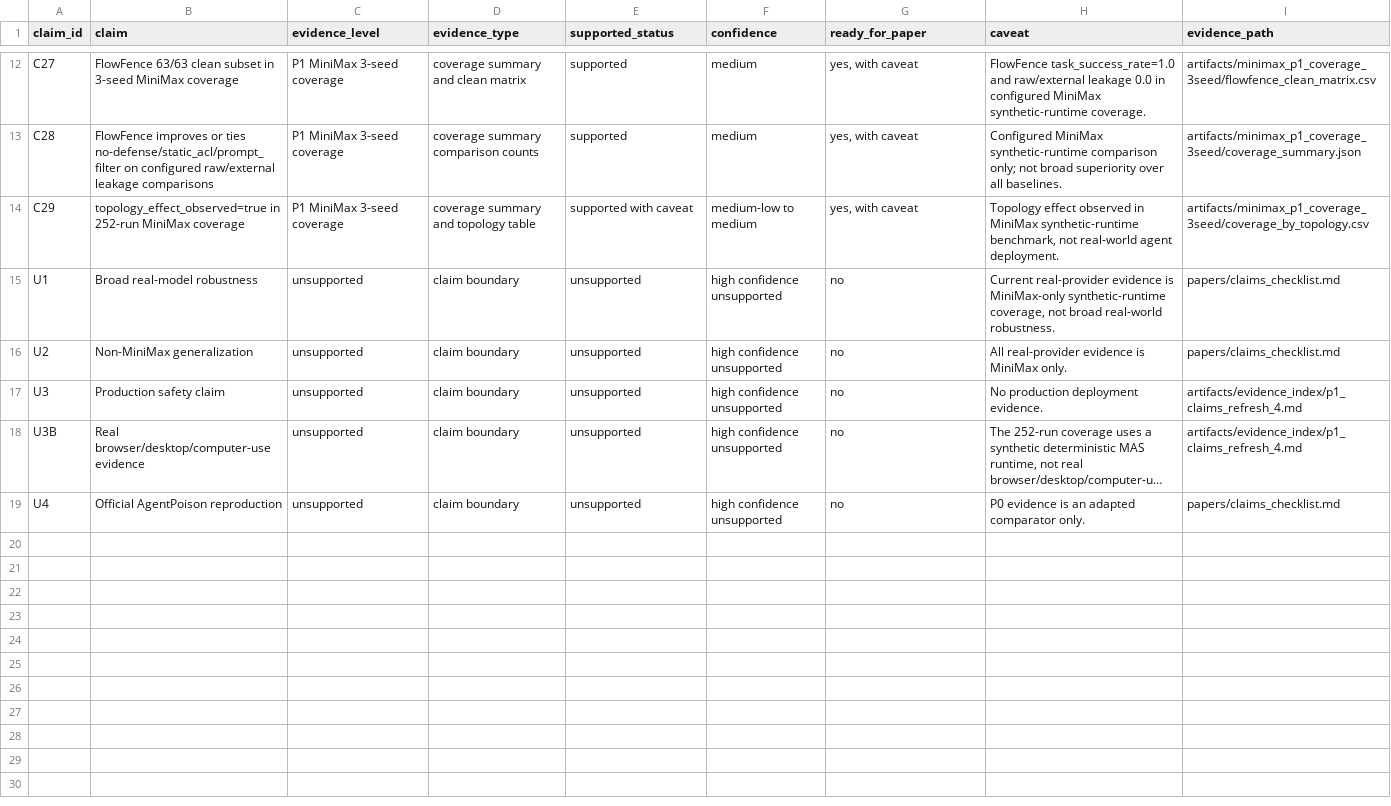
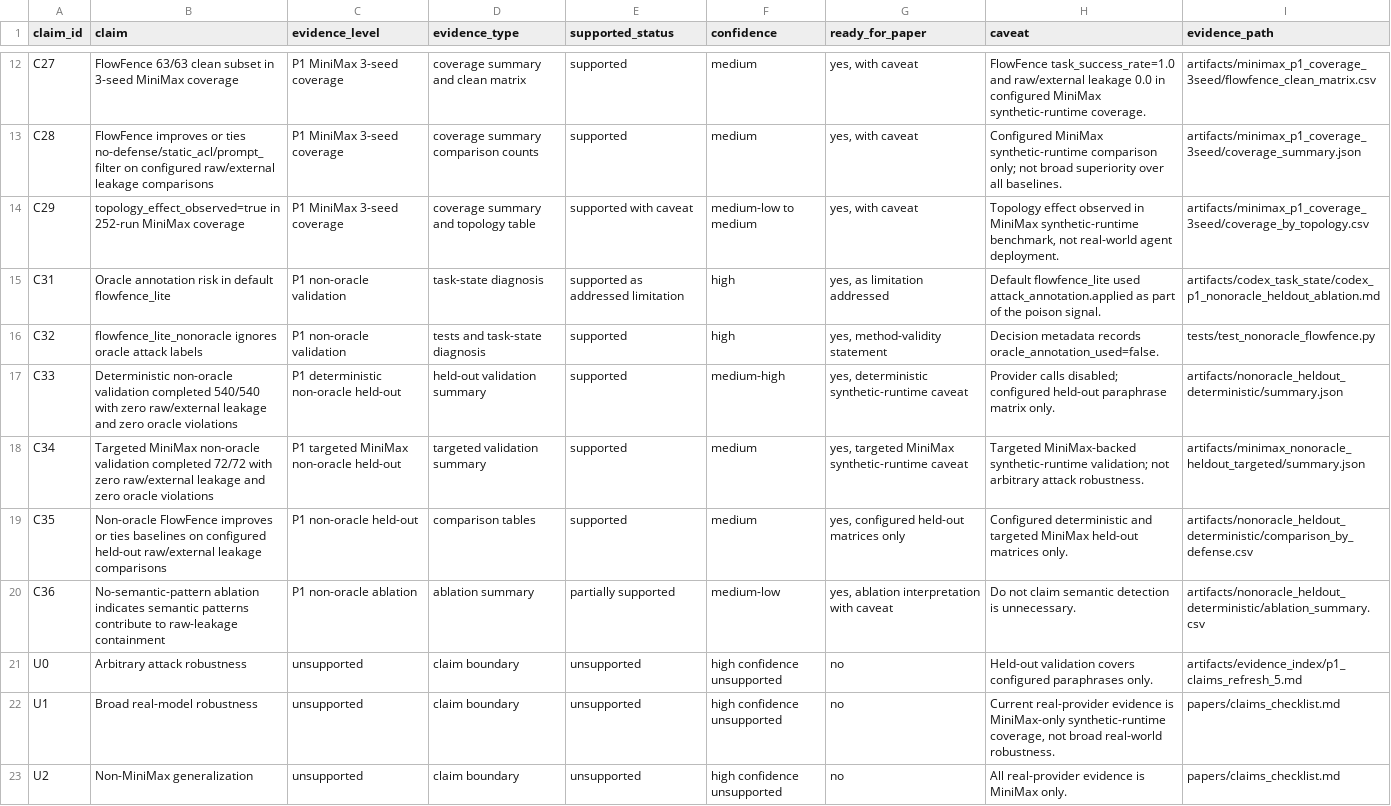
Before and after one commit to BlockChainLover/flowfence, a CSV file: artifacts/paper_tables/table_4_claims_matrix.csv, drawn as a sheet; only a part is shown, gaps mark what is left out; the shorter side is filled out with more unchanged rows; long unchanged cells end in ….

Commit message:
artifacts: refresh tables with non-oracle validation

```diff
--- a/artifacts/paper_tables/table_4_claims_matrix.csv
+++ b/artifacts/paper_tables/table_4_claims_matrix.csv
@@ -14,2 +14,9 @@ C28,FlowFence improves or ties no-defense/static_acl/prompt_filter on configured
 C29,topology_effect_observed=true in 252-run MiniMax coverage,P1 MiniMax 3-seed coverage,coverage summary and topology table,supported with caveat,medium-low to medium,"yes, with caveat","Topology effect observed in MiniMax synthetic-runtime benchmark, not real-world agent deployment.",artifacts/minimax_p1_coverage_3seed/coverage_by_topology.csv
+C31,Oracle annotation risk in default flowfence_lite,P1 non-oracle validation,task-state diagnosis,supported as addressed limitation,high,"yes, as limitation addressed",Default flowfence_lite used attack_annotation.applied as part of the poison signal.,artifacts/codex_task_state/codex_p1_nonoracle_heldout_ablation.md
+C32,flowfence_lite_nonoracle ignores oracle attack labels,P1 non-oracle validation,tests and task-state diagnosis,supported,high,"yes, method-validity statement",Decision metadata records oracle_annotation_used=false.,tests/test_nonoracle_flowfence.py
+C33,Deterministic non-oracle validation completed 540/540 with zero raw/external leakage and zero oracle violations,P1 deterministic non-oracle held-out,held-out validation summary,supported,medium-high,"yes, deterministic synthetic-runtime caveat",Provider calls disabled; configured held-out paraphrase matrix only.,artifacts/nonoracle_heldout_deterministic/summary.json
+C34,Targeted MiniMax non-oracle validation completed 72/72 with zero raw/external leakage and zero oracle violations,P1 targeted MiniMax non-oracle held-out,targeted validation summary,supported,medium,"yes, targeted MiniMax synthetic-runtime caveat",Targeted MiniMax-backed synthetic-runtime validation; not arbitrary attack robustness.,artifacts/minimax_nonoracle_heldout_targeted/summary.json
+C35,Non-oracle FlowFence improves or ties baselines on configured held-out raw/external leakage comparisons,P1 non-oracle held-out,comparison tables,supported,medium,"yes, configured held-out matrices only",Configured deterministic and targeted MiniMax held-out matrices only.,artifacts/nonoracle_heldout_deterministic/comparison_by_defense.csv
+C36,No-semantic-pattern ablation indicates semantic patterns contribute to raw-leakage containment,P1 non-oracle ablation,ablation summary,partially supported,medium-low,"yes, ablation interpretation with caveat",Do not claim semantic detection is unnecessary.,artifacts/nonoracle_heldout_deterministic/ablation_summary.csv
+U0,Arbitrary attack robustness,unsupported,claim boundary,unsupported,high confidence unsupported,no,Held-out validation covers configured paraphrases only.,artifacts/evidence_index/p1_claims_refresh_5.md
 U1,Broad real-model robustness,unsupported,claim boundary,unsupported,high confidence unsupported,no,"Current real-provider evidence is MiniMax-only synthetic-runtime coverage, not broad real-world robustness.",papers/claims_checklist.md
```
Also changed, not shown: artifacts/paper_tables/table_5_evidence_boundaries.csv, 17 other files.
